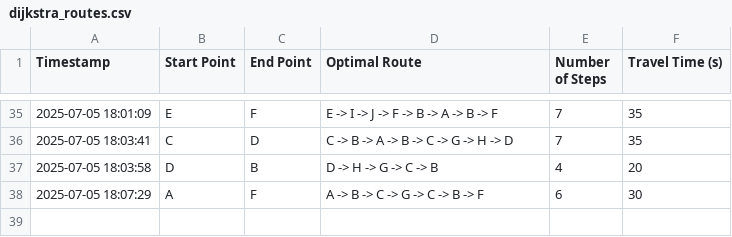
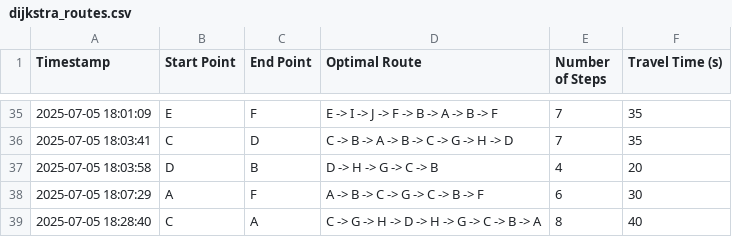
Before and after one commit to bmouale03/robot-AI, a CSV file: dijkstra_routes.csv, drawn as a sheet; only a part is shown, gaps mark what is left out; the diff names each change by its address in the sheet, - before the commit and + after, or states it on an @@ line.

```diff
--- a/dijkstra_routes.csv
+++ b/dijkstra_routes.csv
+row 39: 2025-07-05 18:28:40 | C | A | C -> G -> H -> D -> H -> G -> C -> B -> A | 8 | 40
```
Also changed, not shown: comparison_routes.csv, optimal_routes.csv, 1 other file.
